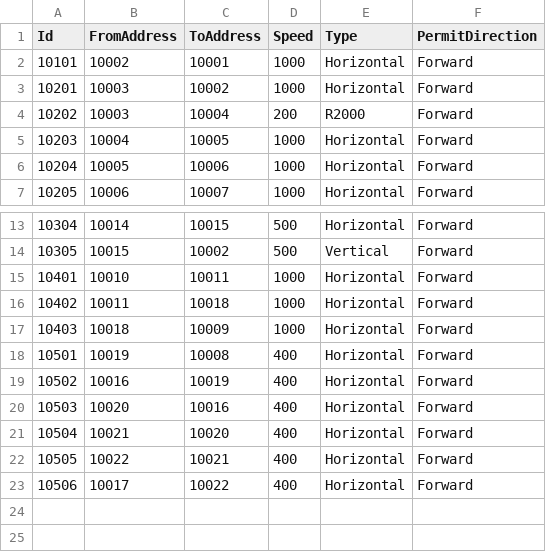
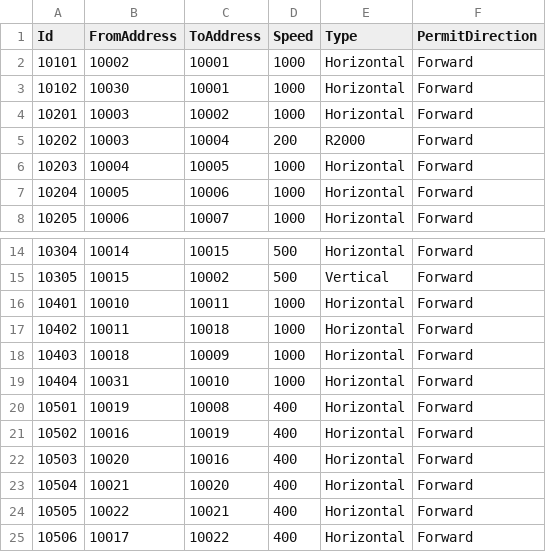
Before and after one commit to AK0-Leopard/AutomationGuiderVehicleControl_SOUTH_INNOLUX, a CSV file: AutomationGuiderVehicleControl_SOUTH_INNOLUX/BCWinForm/Config/SOUTH_INNOLUX/CSV/MapInfo/ASECTION.csv, drawn as a sheet; only a part is shown, gaps mark what is left out.

```diff
--- a/AutomationGuiderVehicleControl_SOUTH_INNOLUX/BCWinForm/Config/SOUTH_INNOLUX/CSV/MapInfo/ASECTION.csv
+++ b/AutomationGuiderVehicleControl_SOUTH_INNOLUX/BCWinForm/Config/SOUTH_INNOLUX/CSV/MapInfo/ASECTION.csv
@@ -2,2 +2,3 @@ Id,FromAddress,ToAddress,Speed, Type,PermitDirection
 10101,10002,10001,1000,Horizontal,Forward
+10102,10030,10001,1000,Horizontal,Forward
 10201,10003,10002,1000,Horizontal,Forward
@@ -17,2 +18,3 @@ Id,FromAddress,ToAddress,Speed, Type,PermitDirection
 10403,10018,10009,1000,Horizontal,Forward
+10404,10031,10010,1000,Horizontal,Forward
 10501,10019,10008,400,Horizontal,Forward
```
Also changed, not shown: AutomationGuiderVehicleControl_SOUTH_INNOLUX/BCWinForm/Config/SOUTH_INNOLUX/CSV/MapInfo/AADDRESS.csv, 18 other files.
